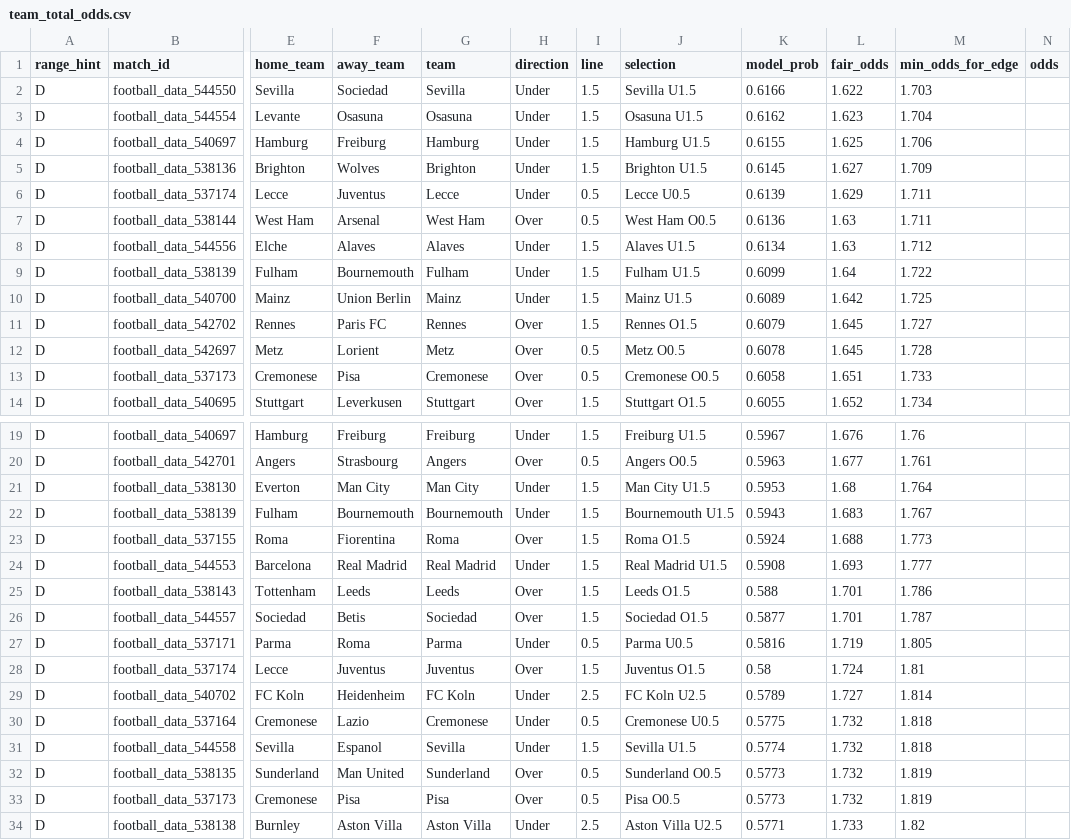
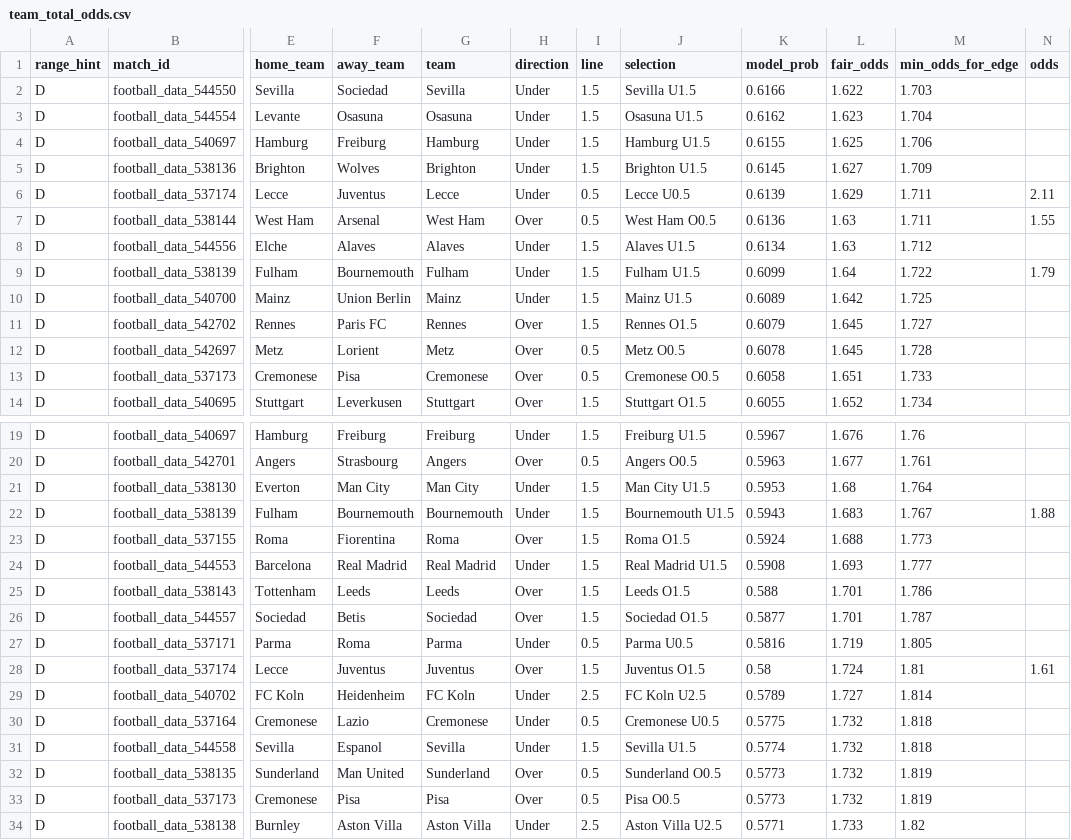
Before and after one commit to aungminnkhant9400/rollostake, a CSV file: team_total_odds.csv, drawn as a sheet; only a part is shown, gaps mark what is left out; the diff names each change by its address in the sheet, - before the commit and + after, or states it on an @@ line.

Commit message:
feat: include team totals in range card

```diff
--- a/team_total_odds.csv
+++ b/team_total_odds.csv
-N6 (odds): (empty)
+N6 (odds): 2.11
-N7 (odds): (empty)
+N7 (odds): 1.55
-N9 (odds): (empty)
+N9 (odds): 1.79
-N22 (odds): (empty)
+N22 (odds): 1.88
-N28 (odds): (empty)
+N28 (odds): 1.61
```
Also changed, not shown: 3 other files.
